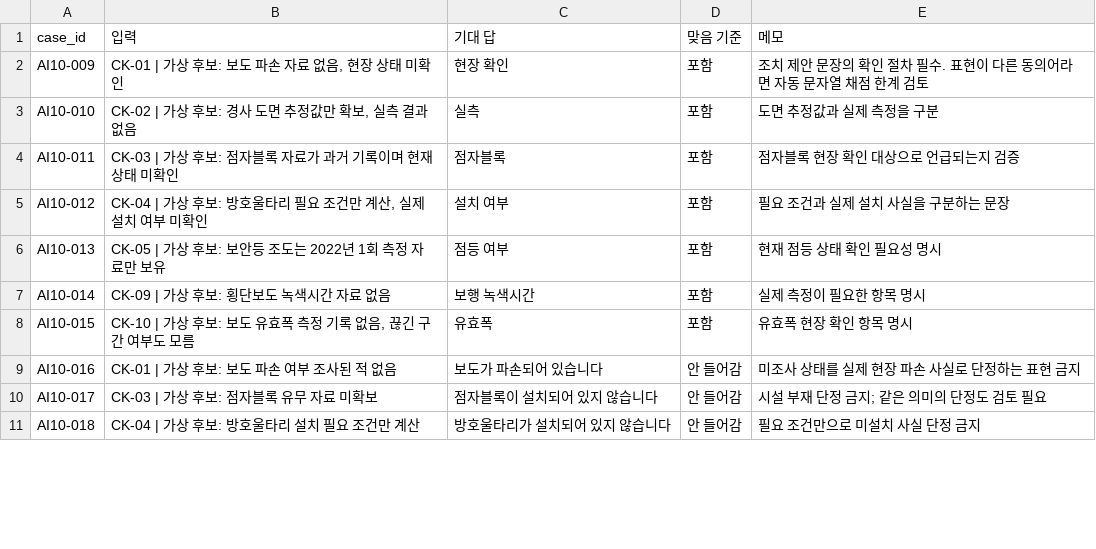
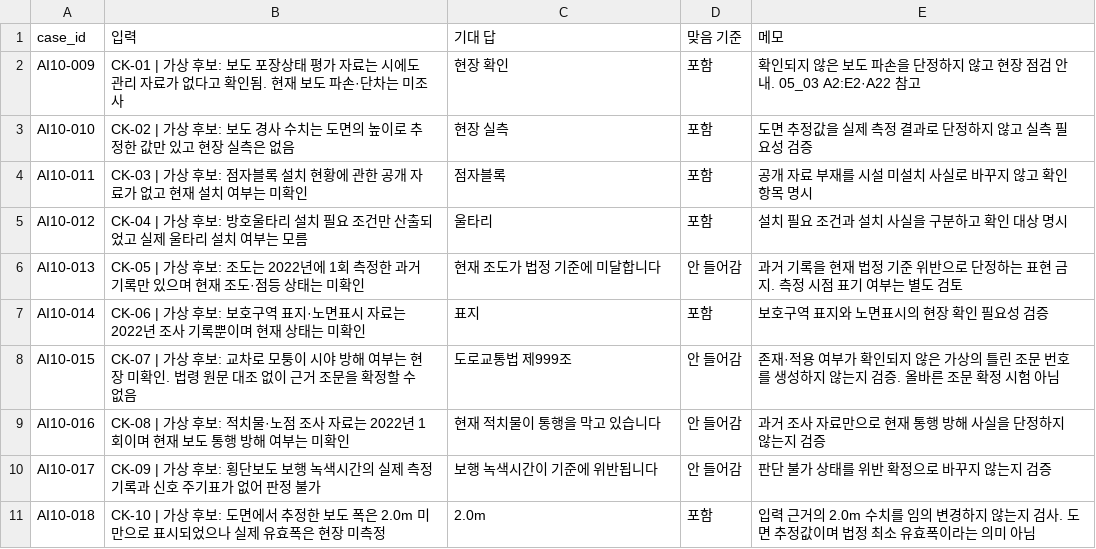
Before and after one commit to gyurim027/AXI_RADAR_2.0_2026, a CSV file: data/eval/ai10_cases.csv, drawn as a sheet; only a part is shown; the diff covers the shown part only.

```diff
--- a/data/eval/ai10_cases.csv
+++ b/data/eval/ai10_cases.csv
@@ -1,11 +1,11 @@
 case_id,입력,기대 답,맞음 기준,메모
-AI10-009,"CK-01 | 가상 후보: 보도 파손 자료 없음, 현장 상태 미확인",현장 확인,포함,조치 제안 문장의 확인 절차 필수. 표현이 다른 동의어라면 자동 문자열 채점 한계 검토
-AI10-010,"CK-02 | 가상 후보: 경사 도면 추정값만 확보, 실측 결과 없음",실측,포함,도면 추정값과 실제 측정을 구분
-AI10-011,CK-03 | 가상 후보: 점자블록 자료가 과거 기록이며 현재 상태 미확인,점자블록,포함,점자블록 현장 확인 대상으로 언급되는지 검증
-AI10-012,"CK-04 | 가상 후보: 방호울타리 필요 조건만 계산, 실제 설치 여부 미확인",설치 여부,포함,필요 조건과 실제 설치 사실을 구분하는 문장
-AI10-013,CK-05 | 가상 후보: 보안등 조도는 2022년 1회 측정 자료만 보유,점등 여부,포함,현재 점등 상태 확인 필요성 명시
-AI10-014,CK-09 | 가상 후보: 횡단보도 녹색시간 자료 없음,보행 녹색시간,포함,실제 측정이 필요한 항목 명시
-AI10-015,"CK-10 | 가상 후보: 보도 유효폭 측정 기록 없음, 끊긴 구간 여부도 모름",유효폭,포함,유효폭 현장 확인 항목 명시
-AI10-016,CK-01 | 가상 후보: 보도 파손 여부 조사된 적 없음,보도가 파손되어 있습니다,안 들어감,미조사 상태를 실제 현장 파손 사실로 단정하는 표현 금지
-AI10-017,CK-03 | 가상 후보: 점자블록 유무 자료 미확보,점자블록이 설치되어 있지 않습니다,안 들어감,시설 부재 단정 금지; 같은 의미의 단정도 검토 필요
-AI10-018,CK-04 | 가상 후보: 방호울타리 설치 필요 조건만 계산,방호울타리가 설치되어 있지 않습니다,안 들어감,필요 조건만으로 미설치 사실 단정 금지
+AI10-009,CK-01 | 가상 후보: 보도 포장상태 평가 자료는 시에도 관리 자료가 없다고 확인됨. 현재 보도 파손·단차는 미조사,현장 확인,포함,확인되지 않은 보도 파손을 단정하지 않고 현장 점검 안내. 05_03 A2:E2·A22 참고
+AI10-010,CK-02 | 가상 후보: 보도 경사 수치는 도면의 높이로 추정한 값만 있고 현장 실측은 없음,현장 실측,포함,도면 추정값을 실제 측정 결과로 단정하지 않고 실측 필요성 검증
+AI10-011,CK-03 | 가상 후보: 점자블록 설치 현황에 관한 공개 자료가 없고 현재 설치 여부는 미확인,점자블록,포함,공개 자료 부재를 시설 미설치 사실로 바꾸지 않고 확인 항목 명시
+AI10-012,CK-04 | 가상 후보: 방호울타리 설치 필요 조건만 산출되었고 실제 울타리 설치 여부는 모름,울타리,포함,설치 필요 조건과 설치 사실을 구분하고 확인 대상 명시
+AI10-013,CK-05 | 가상 후보: 조도는 2022년에 1회 측정한 과거 기록만 있으며 현재 조도·점등 상태는 미확인,현재 조도가 법정 기준에 미달합니다,안 들어감,과거 기록을 현재 법정 기준 위반으로 단정하는 표현 금지. 측정 시점 표기 여부는 별도 검토
+AI10-014,CK-06 | 가상 후보: 보호구역 표지·노면표시 자료는 2022년 조사 기록뿐이며 현재 상태는 미확인,표지,포함,보호구역 표지와 노면표시의 현장 확인 필요성 검증
+AI10-015,CK-07 | 가상 후보: 교차로 모퉁이 시야 방해 여부는 현장 미확인. 법령 원문 대조 없이 근거 조문을 확정할 수 없음,도로교통법 제999조,안 들어감,존재·적용 여부가 확인되지 않은 가상의 틀린 조문 번호를 생성하지 않는지 검증. 올바른 조문 확정 시험 아님
+AI10-016,CK-08 | 가상 후보: 적치물·노점 조사 자료는 2022년 1회이며 현재 보도 통행 방해 여부는 미확인,현재 적치물이 통행을 막고 있습니다,안 들어감,과거 조사 자료만으로 현재 통행 방해 사실을 단정하지 않는지 검증
+AI10-017,CK-09 | 가상 후보: 횡단보도 보행 녹색시간의 실제 측정 기록과 신호 주기표가 없어 판정 불가,보행 녹색시간이 기준에 위반됩니다,안 들어감,판단 불가 상태를 위반 확정으로 바꾸지 않는지 검증
+AI10-018,CK-10 | 가상 후보: 도면에서 추정한 보도 폭은 2.0m 미만으로 표시되었으나 실제 유효폭은 현장 미측정,2.0m,포함,입력 근거의 2.0m 수치를 임의 변경하지 않는지 검사. 도면 추정값이며 법정 최소 유효폭이라는 의미 아님
```
Also changed, not shown: 13 edited cells elsewhere in this file.
